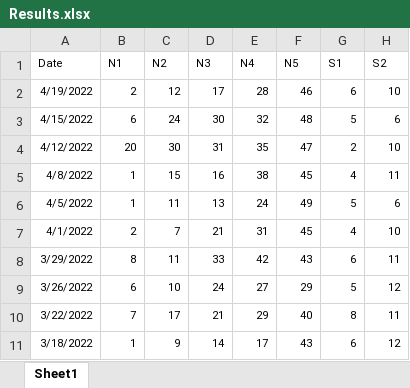
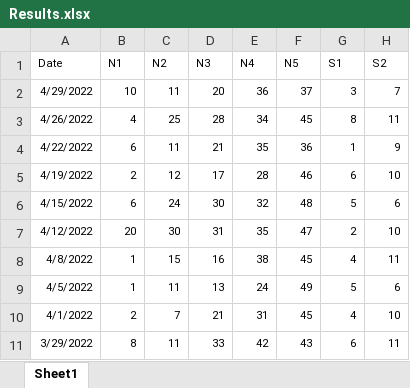
Before and after one commit to joaojcorreia/Euromillions, an Excel workbook: Results.xlsx, sheet Sheet1, drawn as a sheet; only a part is shown; the shorter side is filled out with more unchanged rows; values as stored, in another font and other column widths than the file's, no borders; the diff names each change by its address in the sheet, - before the commit and + after, or states it on an @@ line.

```diff
--- a/Results.xlsx (sheet Sheet1)
+++ b/Results.xlsx (sheet Sheet1)
+row 2: 4/29/2022 | 10 | 11 | 20 | 36 | 37 | 3 | 7
+row 3: 4/26/2022 | 4 | 25 | 28 | 34 | 45 | 8 | 11
+row 4: 4/22/2022 | 6 | 11 | 21 | 35 | 36 | 1 | 9
```
Also changed, not shown: 2 other files.
